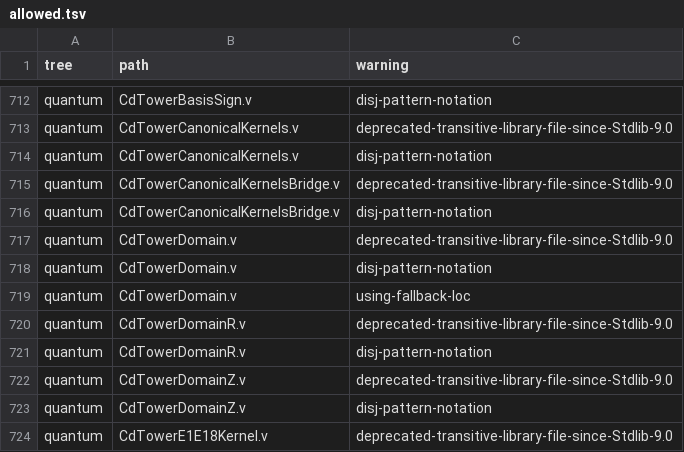
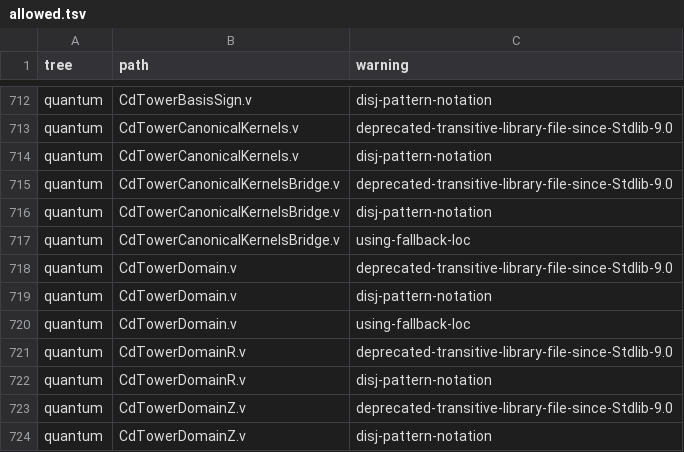
Before and after one commit to Oichkatzelesfrettschen/gororoba-math, a TSV file: ci/rocq-warnings/allowed.tsv, drawn as a sheet; only a part is shown, gaps mark what is left out; the shorter side is filled out with more unchanged rows; the diff names each change by its address in the sheet, - before the commit and + after, or states it on an @@ line.

```diff
--- a/ci/rocq-warnings/allowed.tsv
+++ b/ci/rocq-warnings/allowed.tsv
+row 717: quantum | CdTowerCanonicalKernelsBridge.v | using-fallback-loc
```
Also changed, not shown: ci/claims/ledger.tsv, docs/plans/lean-generalizations.tsv, 3 other files.
